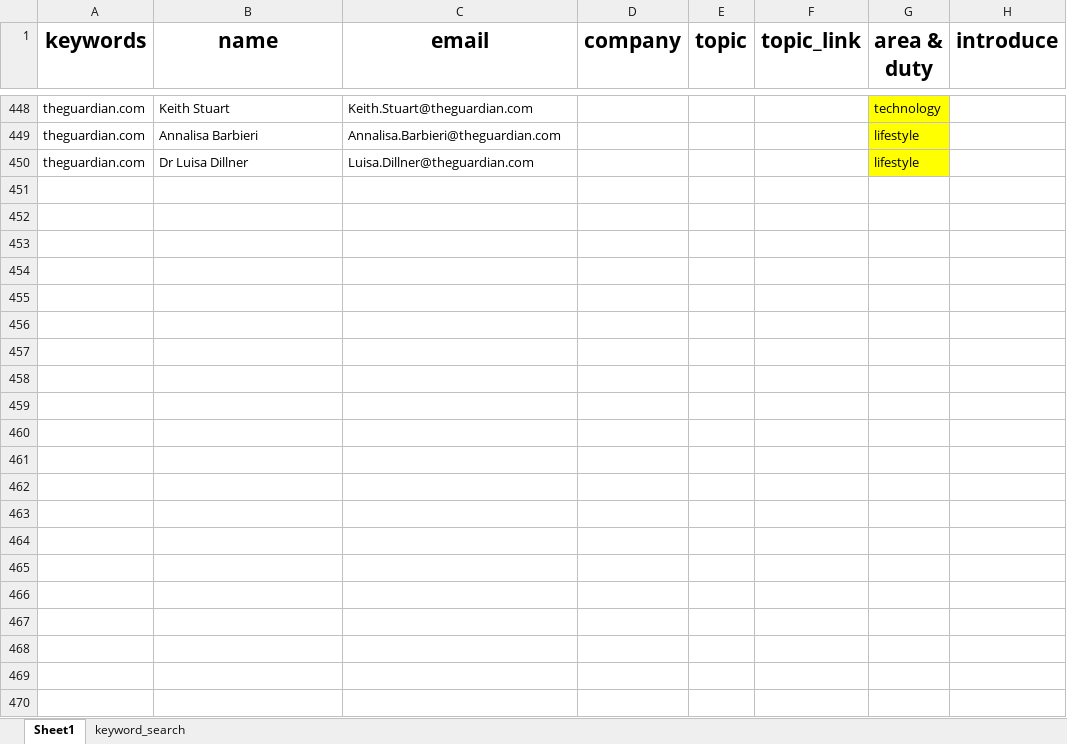
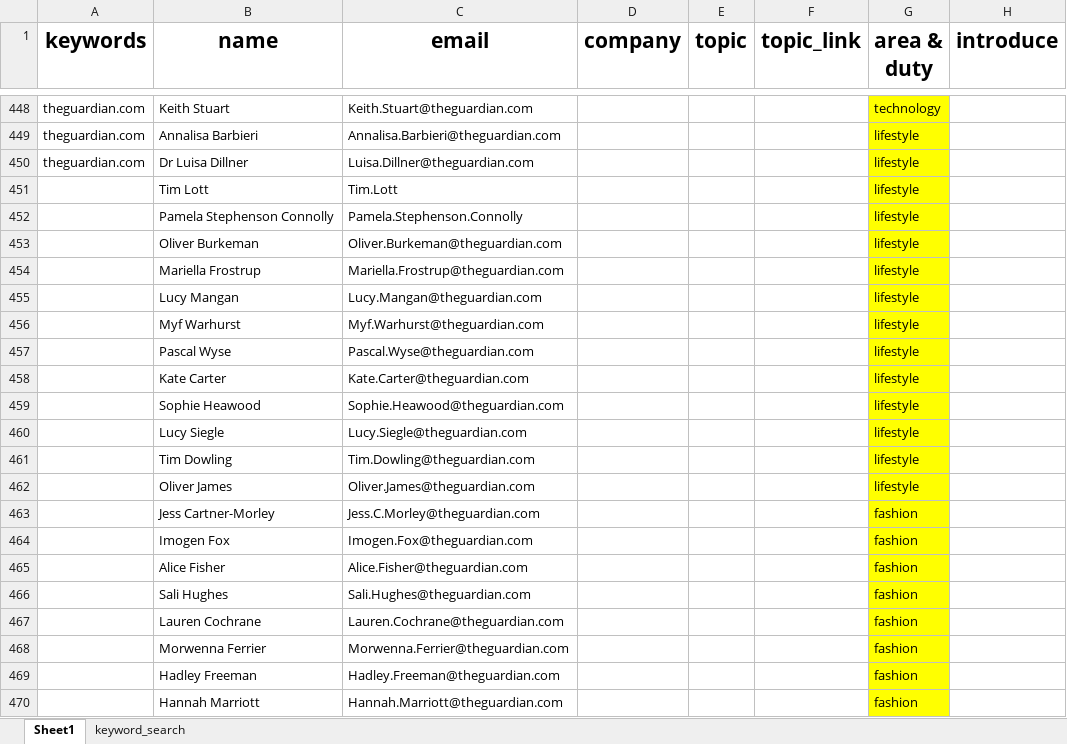
Before and after one commit to wuoshiwzm/journalist_contact, an Excel workbook: reporters.xlsx, sheet Sheet1, drawn as a sheet; only a part is shown, gaps mark what is left out; values as stored, in another font and other column widths than the file's, no borders; rows hold the shown columns only; the diff names each change by its address in the sheet, - before the commit and + after, or states it on an @@ line.

Commit message:
11-5

```diff
--- a/reporters.xlsx (sheet Sheet1)
+++ b/reporters.xlsx (sheet Sheet1)
+row 451:  | Tim Lott | Tim.Lott |  |  |  | lifestyle
+row 452:  | Pamela Stephenson Connolly | Pamela.Stephenson.Connolly |  |  |  | lifestyle
+row 453:  | Oliver Burkeman | Oliver.Burkeman@theguardian.com |  |  |  | lifestyle
+row 454:  | Mariella Frostrup | Mariella.Frostrup@theguardian.com |  |  |  | lifestyle
+row 455:  | Lucy Mangan | Lucy.Mangan@theguardian.com |  |  |  | lifestyle
+row 456:  | Myf Warhurst | Myf.Warhurst@theguardian.com |  |  |  | lifestyle
+row 457:  | Pascal Wyse | Pascal.Wyse@theguardian.com |  |  |  | lifestyle
+row 458:  | Kate Carter | Kate.Carter@theguardian.com |  |  |  | lifestyle
+row 459:  | Sophie Heawood | Sophie.Heawood@theguardian.com |  |  |  | lifestyle
+row 460:  | Lucy Siegle | Lucy.Siegle@theguardian.com |  |  |  | lifestyle
+row 461:  | Tim Dowling | Tim.Dowling@theguardian.com |  |  |  | lifestyle
+row 462:  | Oliver James | Oliver.James@theguardian.com |  |  |  | lifestyle
+row 463:  | Jess Cartner-Morley | Jess.C.Morley@theguardian.com |  |  |  | fashion
+row 464:  | Imogen Fox | Imogen.Fox@theguardian.com |  |  |  | fashion
+row 465:  | Alice Fisher | Alice.Fisher@theguardian.com |  |  |  | fashion
+row 466:  | Sali Hughes | Sali.Hughes@theguardian.com |  |  |  | fashion
+row 467:  | Lauren Cochrane | Lauren.Cochrane@theguardian.com |  |  |  | fashion
+row 468:  | Morwenna Ferrier | Morwenna.Ferrier@theguardian.com |  |  |  | fashion
+row 469:  | Hadley Freeman | Hadley.Freeman@theguardian.com |  |  |  | fashion
+row 470:  | Hannah Marriott | Hannah.Marriott@theguardian.com |  |  |  | fashion
```
